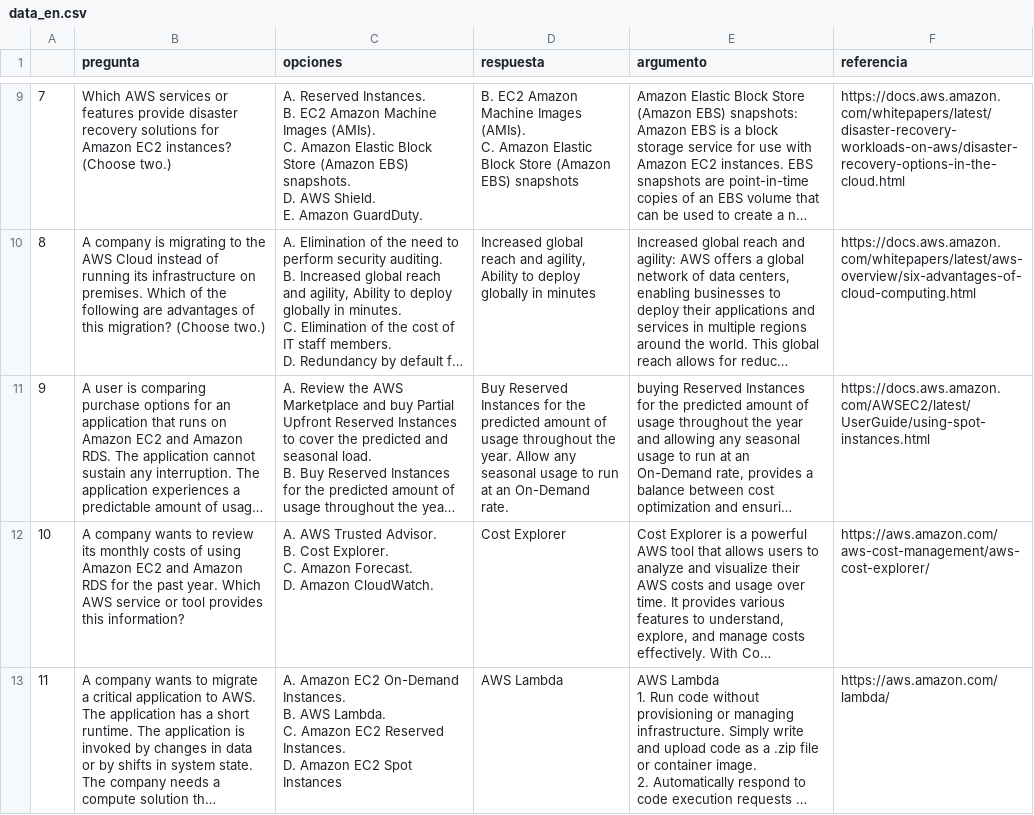
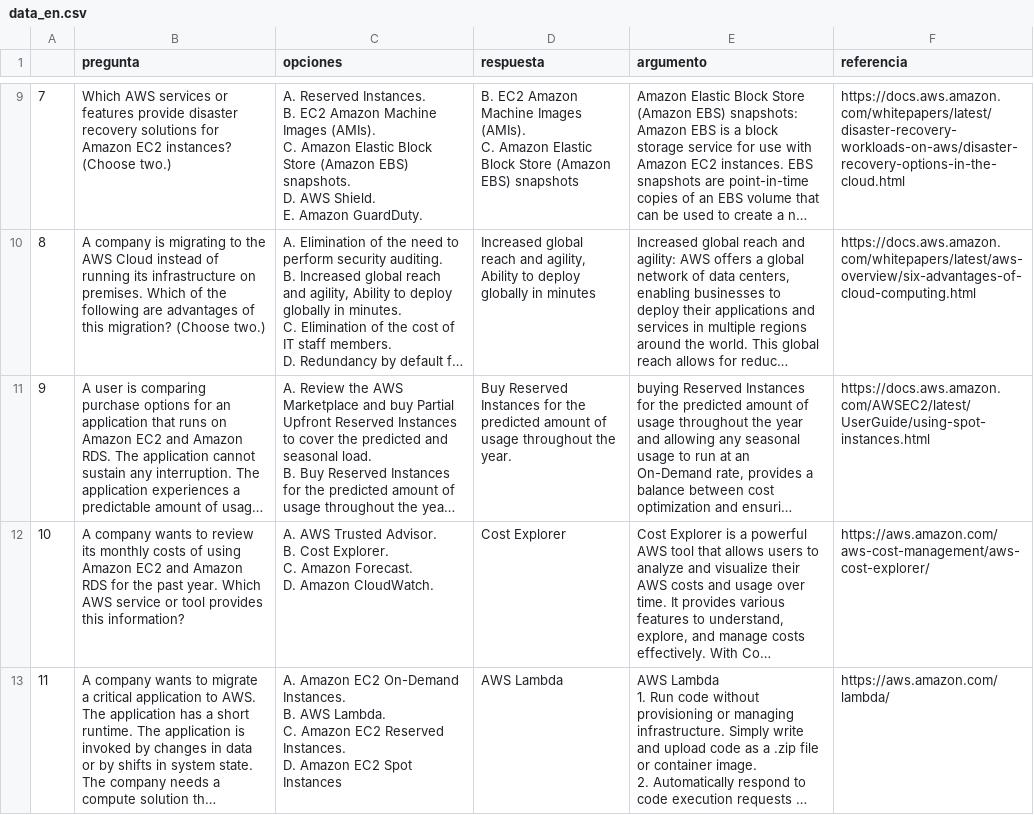
Before and after one commit to AndreiGatoCB/AWS-cloud-practitioner-flashcards, a CSV file: data/data_en.csv, drawn as a sheet; only a part is shown, gaps mark what is left out; long unchanged cells end in …; the diff names each change by its address in the sheet, - before the commit and + after, or states it on an @@ line.

Commit message:
update: data_es csv database

```diff
--- a/data/data_en.csv
+++ b/data/data_en.csv
-D11 (respuesta): …the year. Allow any seasonal usage to run at an On-Demand rate.
+D11 (respuesta): …the year.
```
Also changed, not shown: 1 other file.
